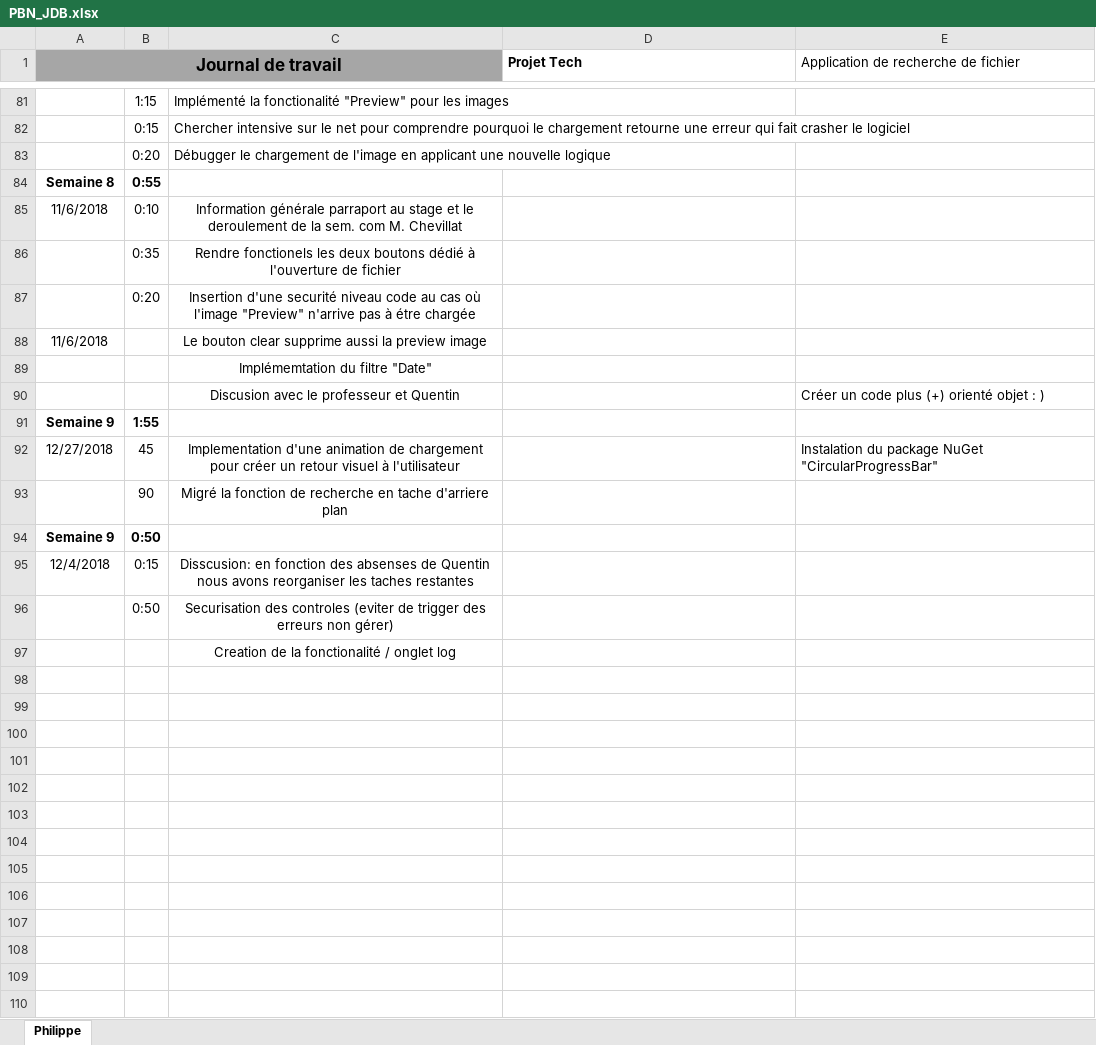
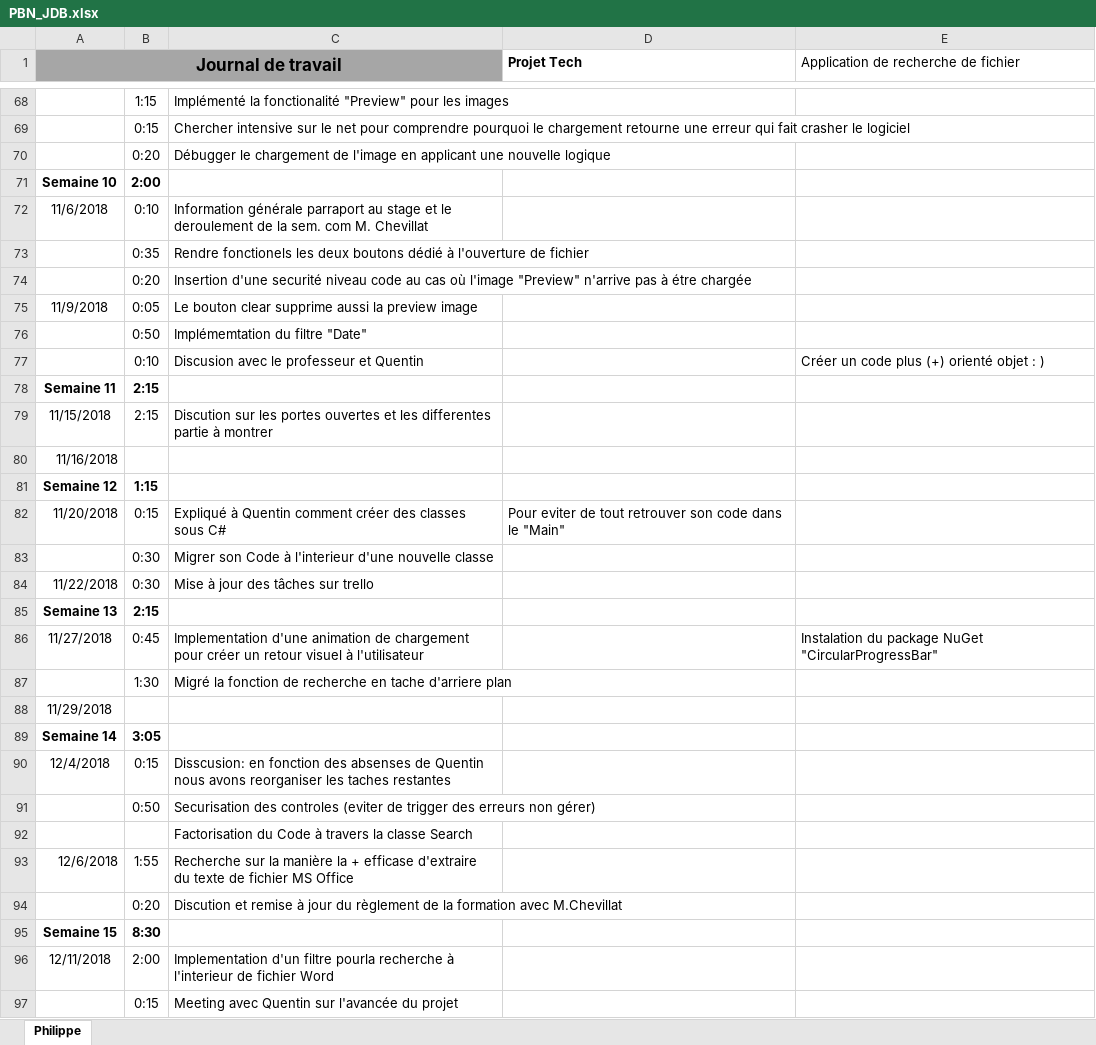
Before and after one commit to PhilCPNV/MAW_filefinder_QRR_PBN, an Excel workbook: DOC/PBN_JDB.xlsx, sheet Philippe, drawn as a sheet; only a part is shown, gaps mark what is left out; values as stored, in another font and other column widths than the file's, no borders; removed rows and columns are numbered as before the commit, all else as after; the diff covers the shown part only; the diff names each change by its address in the sheet, - before the commit and + after, or states it on an @@ line.

Commit message:
Final Pushing
Commentaire Finition

```diff
--- a/DOC/PBN_JDB.xlsx (sheet Philippe)
+++ b/DOC/PBN_JDB.xlsx (sheet Philippe)
-row 84: Semaine 8 | 0:55
+row 71: Semaine 10 | 2:00
-C72:C77 alignment: center
+C72:C77 alignment: left
-A75 (Journal de travail): 11/6/2018
+A75 (Journal de travail): 11/9/2018
-B75: (empty)
+B75: 0:05
-B76: (empty)
+B76: 0:50
-B77: (empty)
+B77: 0:10
-row 91: Semaine 9 | 1:55
+row 78: Semaine 11 | 2:15
+row 79: 11/15/2018 | 2:15 | Discution sur les portes ouvertes et les differentes partie à montrer
+row 80: 11/16/2018
+row 81: Semaine 12 | 1:15
+row 82: 11/20/2018 | 0:15 | Expliqué à Quentin comment créer des classes sous C# | Pour eviter de tout retrouver son code dans le "Main"
+row 83:  | 0:30 | Migrer son Code à l'interieur d'une nouvelle classe
+row 84: 11/22/2018 | 0:30 | Mise à jour des tâches sur trello
+row 85: Semaine 13 | 2:15
-A86 (Journal de travail): 12/27/2018
+A86 (Journal de travail): 11/27/2018
-B86: 45
+B86: 0:45
-C86:C87 alignment: center
+C86:C87 alignment: left
-B87: 90
+B87: 1:30
-row 94: Semaine 9 | 0:50
+row 88: 11/29/2018
+row 89: Semaine 14 | 3:05
-C90:C92 alignment: center
+C90:C92 alignment: left
-C92: Creation de la fonctionalité / onglet log
+C92: Factorisation du Code à travers la classe Search
+row 93: 12/6/2018 | 1:55 | Recherche sur la manière la + efficase d'extraire du texte de fichier MS Office
+row 94:  | 0:20 | Discution et remise à jour du règlement de la formation avec M.Chevillat
+row 95: Semaine 15 | 8:30
+row 96: 12/11/2018 | 2:00 | Implementation d'un filtre pourla recherche à l'interieur de fichier Word
+row 97:  | 0:15 | Meeting avec Quentin sur l'avancée du projet
```
Also changed, not shown: 5 added rows, 14 removed rows, 13 edited cells, cell formats and merged cells elsewhere in this sheet, formulas that keep their value, 3 other files.
